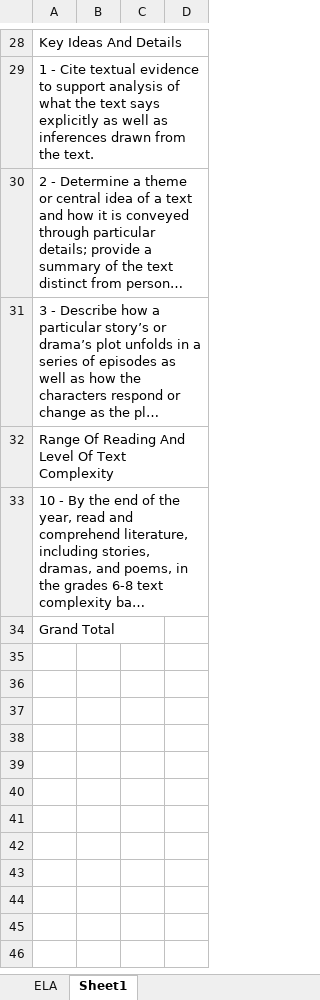
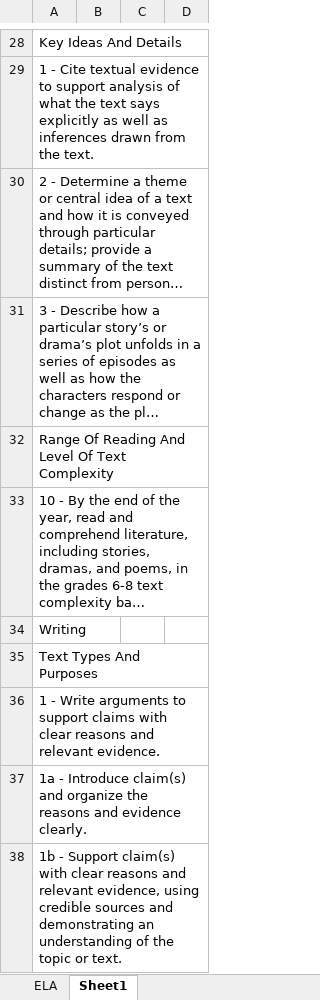
Before and after one commit to Kenner82/CA_State_Standards_Progress_Tracking, an Excel workbook: Standards Progress Tracking - 6th Grade.xlsm, sheet Sheet1, drawn as a sheet; only a part is shown, gaps mark what is left out; the shorter side is filled out with more unchanged rows; long unchanged cells end in …; values as stored, in another font and other column widths than the file's, no borders; the diff covers the shown part only; the diff names each change by its address in the sheet, - before the commit and + after, or states it on an @@ line.

Commit message:
Added Writing standards

```diff
--- a/Standards Progress Tracking - 6th Grade.xlsm (sheet Sheet1)
+++ b/Standards Progress Tracking - 6th Grade.xlsm (sheet Sheet1)
+row 34: Writing
+row 35: Text Types And Purposes
+row 36: 1 - Write arguments to support claims with clear reasons and relevant evidence.
+row 37: 1a - Introduce claim(s) and organize the reasons and evidence clearly.
+row 38: 1b - Support claim(s) with clear reasons and relevant evidence, using credible sources and demonstrating an understanding of the topic or text.
```
Also changed, not shown: 28 added rows elsewhere in this sheet, sheet ELA, charts or pictures.
